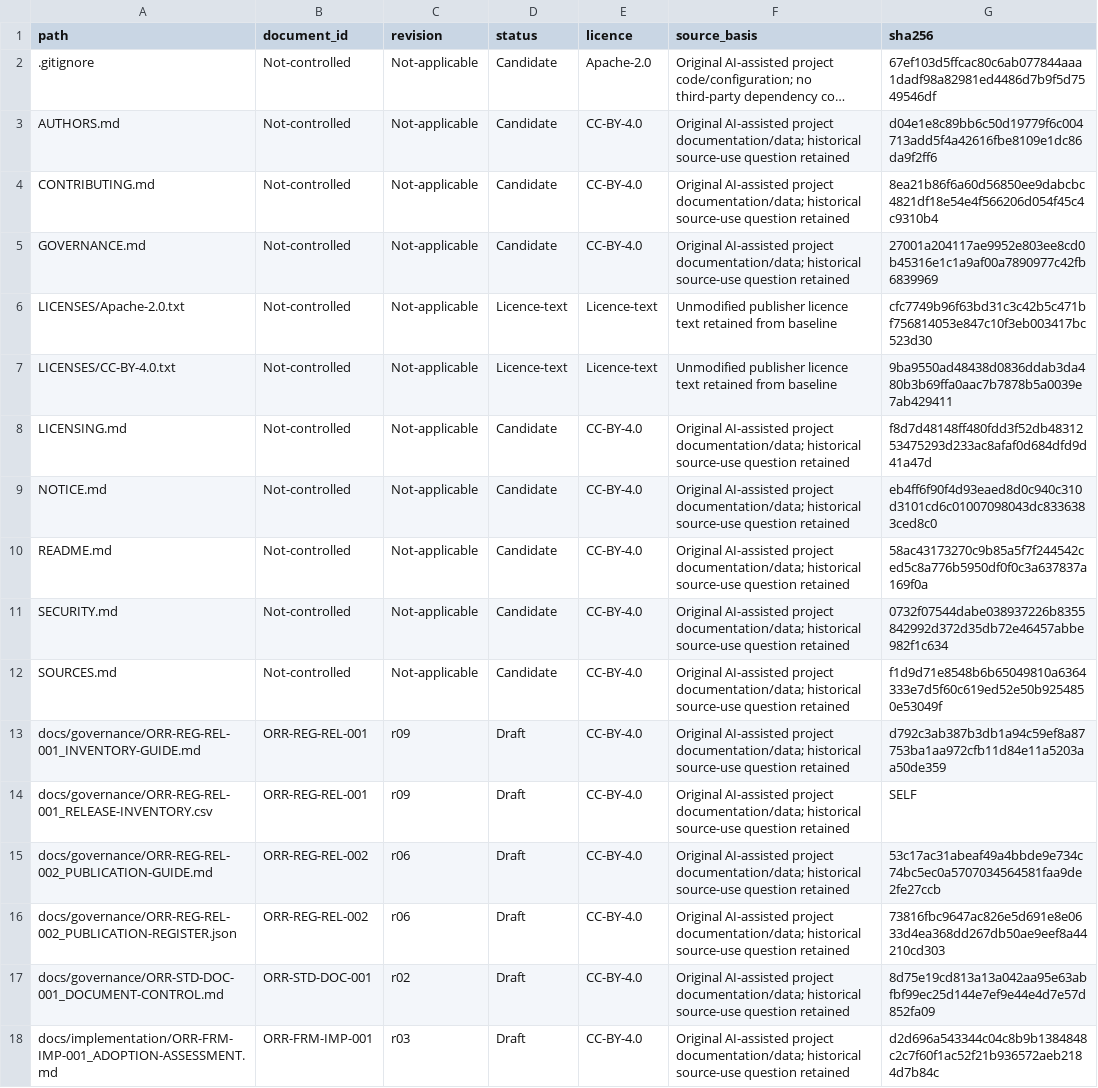
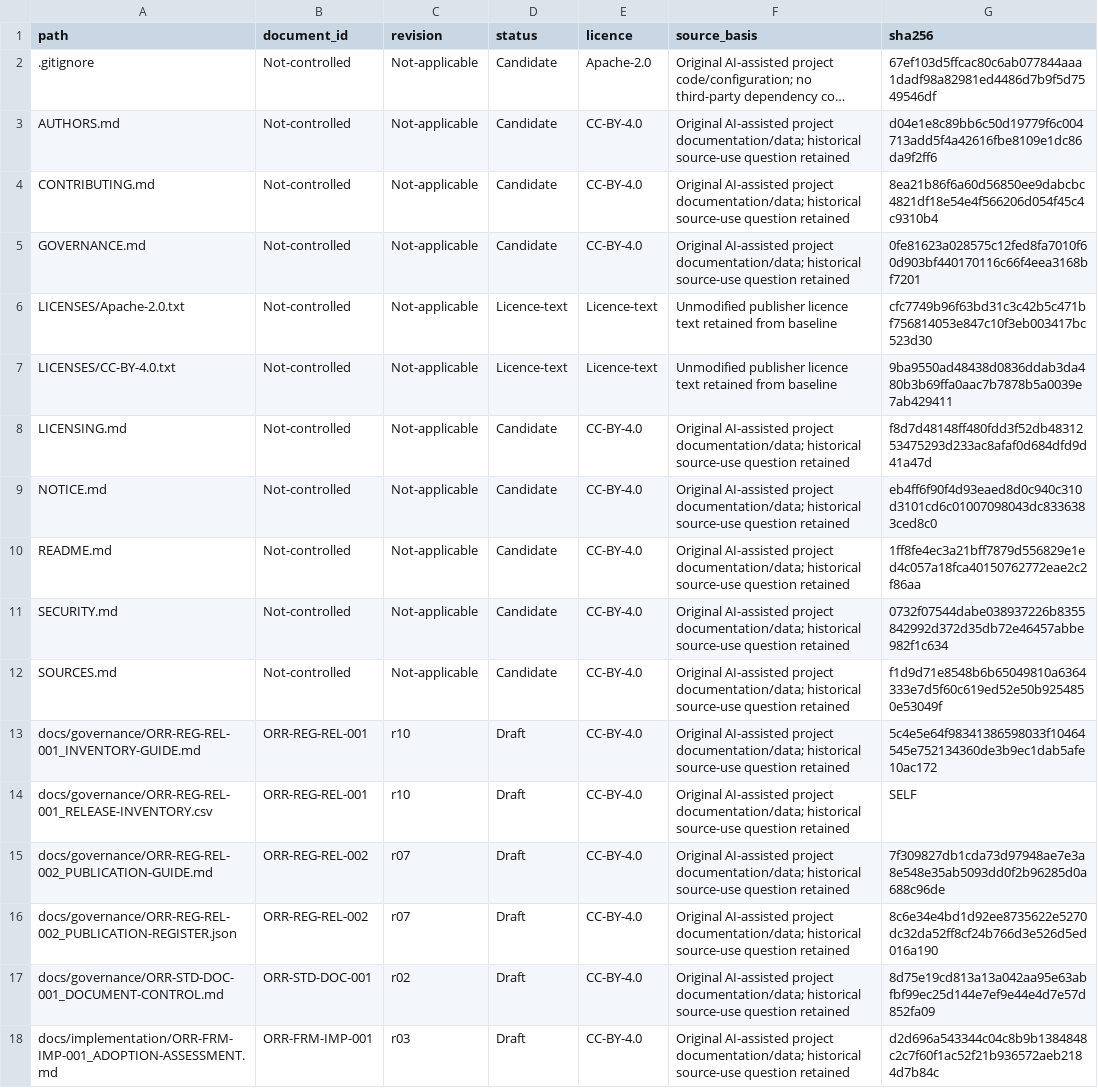
Before and after one commit to isoenthusiast/orr-ims, a CSV file: docs/governance/ORR-REG-REL-001_RELEASE-INVENTORY.csv, drawn as a sheet; only a part is shown; long unchanged cells end in ….

Commit message:
Introduce ORR IMS as an example management system for learners
Lead with the learning purpose, highlight the beginner guide, and explain the connected fictional company journey. Retain draft coverage, attribution and responsible-use boundaries; refresh release records for the authorized README update.

```diff
--- a/docs/governance/ORR-REG-REL-001_RELEASE-INVENTORY.csv
+++ b/docs/governance/ORR-REG-REL-001_RELEASE-INVENTORY.csv
@@ -4,3 +4,3 @@ AUTHORS.md,Not-controlled,Not-applicable,Candidate,CC-BY-4.0,Original AI-assiste
 CONTRIBUTING.md,Not-controlled,Not-applicable,Candidate,CC-BY-4.0,Original AI-assisted project documentation/data; historical source-use question retained,8ea21b86f6a60d56850ee9dabcbc4821df18e54e4f566206d054f45c4c9310b4
-GOVERNANCE.md,Not-controlled,Not-applicable,Candidate,CC-BY-4.0,Original AI-assisted project documentation/data; historical source-use question retained,27001a204117ae9952e803ee8cd0b45316e1c1a9af00a7890977c42fb6839969
+GOVERNANCE.md,Not-controlled,Not-applicable,Candidate,CC-BY-4.0,Original AI-assisted project documentation/data; historical source-use question retained,0fe81623a028575c12fed8fa7010f60d903bf440170116c66f4eea3168bf7201
 LICENSES/Apache-2.0.txt,Not-controlled,Not-applicable,Licence-text,Licence-text,Unmodified publisher licence text retained from baseline,cfc7749b96f63bd31c3c42b5c471bf756814053e847c10f3eb003417bc523d30
@@ -9,9 +9,9 @@ LICENSING.md,Not-controlled,Not-applicable,Candidate,CC-BY-4.0,Original AI-assis
 NOTICE.md,Not-controlled,Not-applicable,Candidate,CC-BY-4.0,Original AI-assisted project documentation/data; historical source-use question retained,eb4ff6f90f4d93eaed8d0c940c310d3101cd6c01007098043dc8336383ced8c0
-README.md,Not-controlled,Not-applicable,Candidate,CC-BY-4.0,Original AI-assisted project documentation/data; historical source-use question retained,58ac43173270c9b85a5f7f244542ced5c8a776b5950df0f0c3a637837a169f0a
+README.md,Not-controlled,Not-applicable,Candidate,CC-BY-4.0,Original AI-assisted project documentation/data; historical source-use question retained,1ff8fe4ec3a21bff7879d556829e1ed4c057a18fca40150762772eae2c2f86aa
 SECURITY.md,Not-controlled,Not-applicable,Candidate,CC-BY-4.0,Original AI-assisted project documentation/data; historical source-use question retained,0732f07544dabe038937226b8355842992d372d35db72e46457abbe982f1c634
 SOURCES.md,Not-controlled,Not-applicable,Candidate,CC-BY-4.0,Original AI-assisted project documentation/data; historical source-use question retained,f1d9d71e8548b6b65049810a6364333e7d5f60c619ed52e50b9254850e53049f
-docs/governance/ORR-REG-REL-001_INVENTORY-GUIDE.md,ORR-REG-REL-001,r09,Draft,CC-BY-4.0,Original AI-assisted project documentation/data; historical source-use question retained,d792c3ab387b3db1a94c59ef8a87753ba1aa972cfb11d84e11a5203aa50de359
-docs/governance/ORR-REG-REL-001_RELEASE-INVENTORY.csv,ORR-REG-REL-001,r09,Draft,CC-BY-4.0,Original AI-assisted project documentation/data; historical source-use question retained,SELF
-docs/governance/ORR-REG-REL-002_PUBLICATION-GUIDE.md,ORR-REG-REL-002,r06,Draft,CC-BY-4.0,Original AI-assisted project documentation/data; historical source-use question retained,53c17ac31abeaf49a4bbde9e734c74bc5ec0a5707034564581faa9de2fe27ccb
-docs/governance/ORR-REG-REL-002_PUBLICATION-REGISTER.json,ORR-REG-REL-002,r06,Draft,CC-BY-4.0,Original AI-assisted project documentation/data; historical source-use question retained,73816fbc9647ac826e5d691e8e0633d4ea368dd267db50ae9eef8a44210cd303
+docs/governance/ORR-REG-REL-001_INVENTORY-GUIDE.md,ORR-REG-REL-001,r10,Draft,CC-BY-4.0,Original AI-assisted project documentation/data; historical source-use question retained,5c4e5e64f98341386598033f10464545e752134360de3b9ec1dab5afe10ac172
+docs/governance/ORR-REG-REL-001_RELEASE-INVENTORY.csv,ORR-REG-REL-001,r10,Draft,CC-BY-4.0,Original AI-assisted project documentation/data; historical source-use question retained,SELF
+docs/governance/ORR-REG-REL-002_PUBLICATION-GUIDE.md,ORR-REG-REL-002,r07,Draft,CC-BY-4.0,Original AI-assisted project documentation/data; historical source-use question retained,7f309827db1cda73d97948ae7e3a8e548e35ab5093dd0f2b96285d0a688c96de
+docs/governance/ORR-REG-REL-002_PUBLICATION-REGISTER.json,ORR-REG-REL-002,r07,Draft,CC-BY-4.0,Original AI-assisted project documentation/data; historical source-use question retained,8c6e34e4bd1d92ee8735622e5270dc32da52ff8cf24b766d3e526d5ed016a190
 docs/governance/ORR-STD-DOC-001_DOCUMENT-CONTROL.md,ORR-STD-DOC-001,r02,Draft,CC-BY-4.0,Original AI-assisted project documentation/data; historical source-use question retained,8d75e19cd813a13a042aa95e63abfbf99ec25d144e7ef9e44e4d7e57d852fa09
```
Also changed, not shown: 5 other files.
